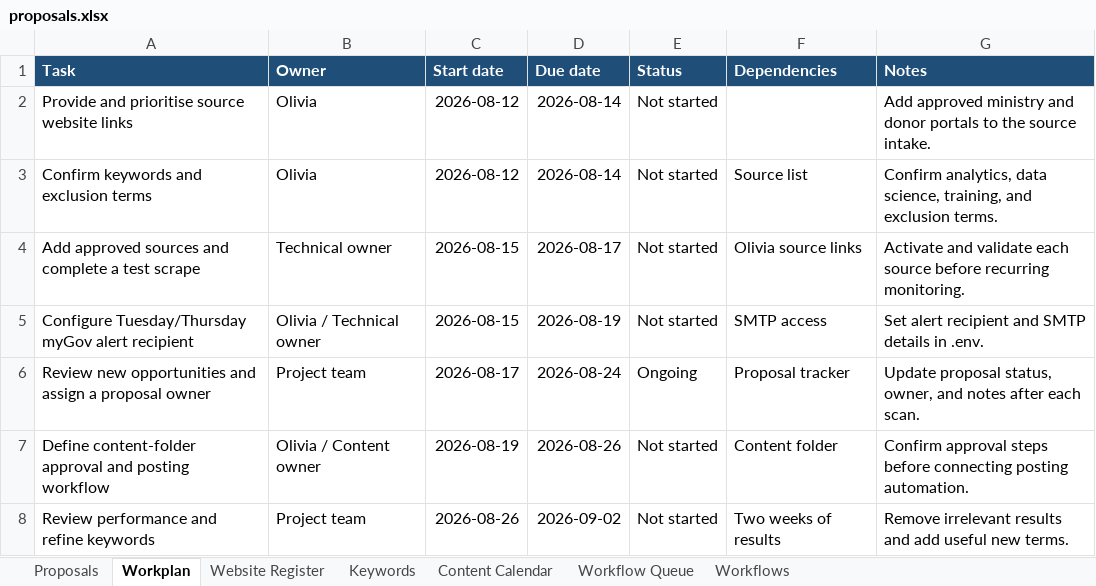
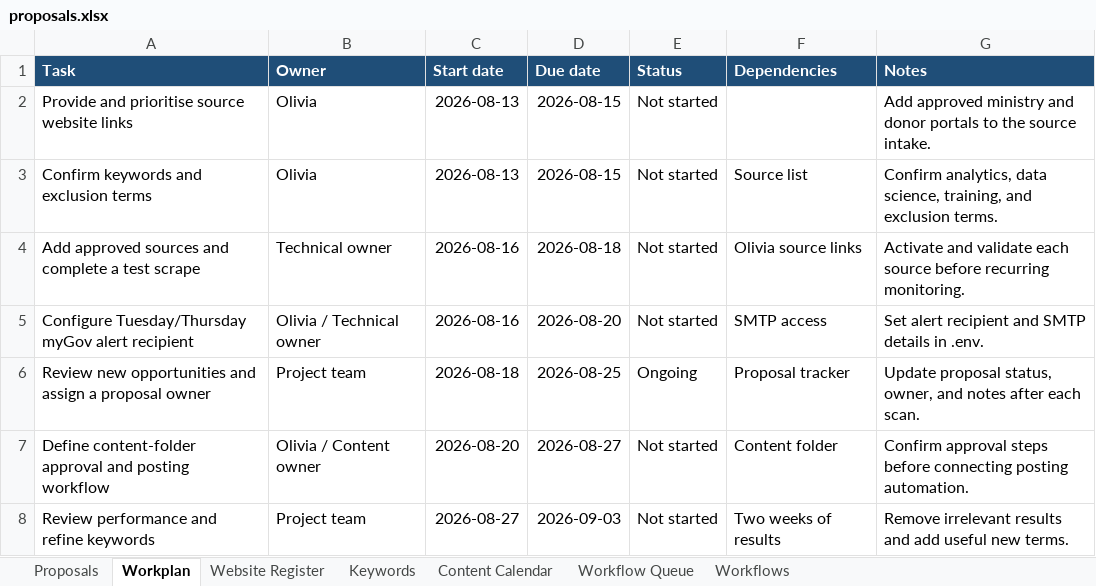
Before and after one commit to AlukweJonesTerah/ProposalMonitor, an Excel workbook: proposal_output/proposals.xlsx, sheet Workplan, drawn as a sheet; values as stored, in another font and other column widths than the file's, no borders; the diff names each change by its address in the sheet, - before the commit and + after, or states it on an @@ line.

```diff
--- a/proposal_output/proposals.xlsx (sheet Workplan)
+++ b/proposal_output/proposals.xlsx (sheet Workplan)
-C2:C3 (Start date): 2026-08-12
+C2:C3 (Start date): 2026-08-13
-D2:D3 (Due date): 2026-08-14
+D2:D3 (Due date): 2026-08-15
-C4:C5 (Start date): 2026-08-15
+C4:C5 (Start date): 2026-08-16
-D4 (Due date): 2026-08-17
+D4 (Due date): 2026-08-18
-D5 (Due date): 2026-08-19
+D5 (Due date): 2026-08-20
-C6 (Start date): 2026-08-17
+C6 (Start date): 2026-08-18
-D6 (Due date): 2026-08-24
+D6 (Due date): 2026-08-25
-C7 (Start date): 2026-08-19
+C7 (Start date): 2026-08-20
-D7 (Due date): 2026-08-26
+D7 (Due date): 2026-08-27
-C8 (Start date): 2026-08-26
+C8 (Start date): 2026-08-27
-D8 (Due date): 2026-09-02
+D8 (Due date): 2026-09-03
```
Also changed, not shown: sheet Proposals, sheet Workflow Queue, 10 other files.
